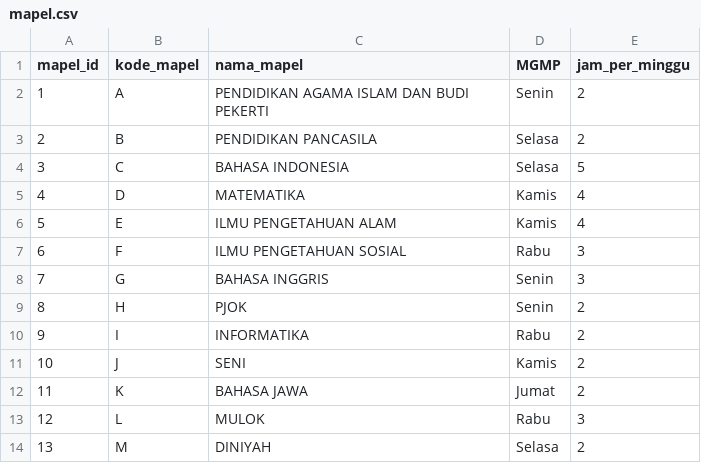
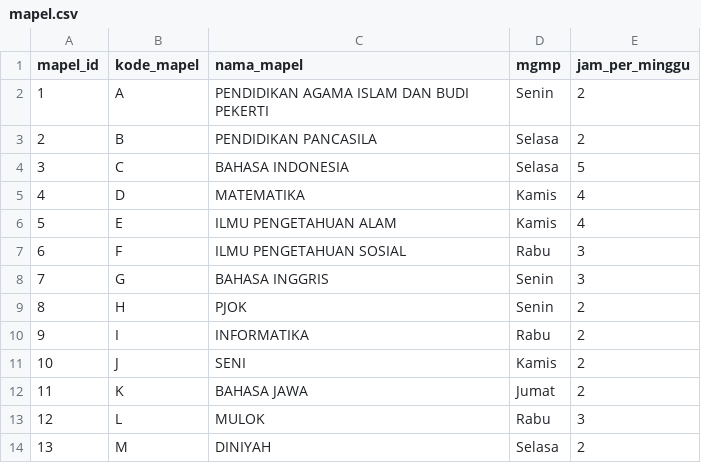
Before and after one commit to Gebext/time-tabling-backend, a CSV file: data/csv/mapel.csv, drawn as a sheet.

```diff
--- a/data/csv/mapel.csv
+++ b/data/csv/mapel.csv
@@ -1,2 +1,2 @@
-mapel_id,kode_mapel,nama_mapel,MGMP,jam_per_minggu
+mapel_id,kode_mapel,nama_mapel,mgmp,jam_per_minggu
 1,A,PENDIDIKAN AGAMA ISLAM DAN BUDI PEKERTI,Senin,2
```
Also changed, not shown: data/csv/guru.csv, 7 other files.
